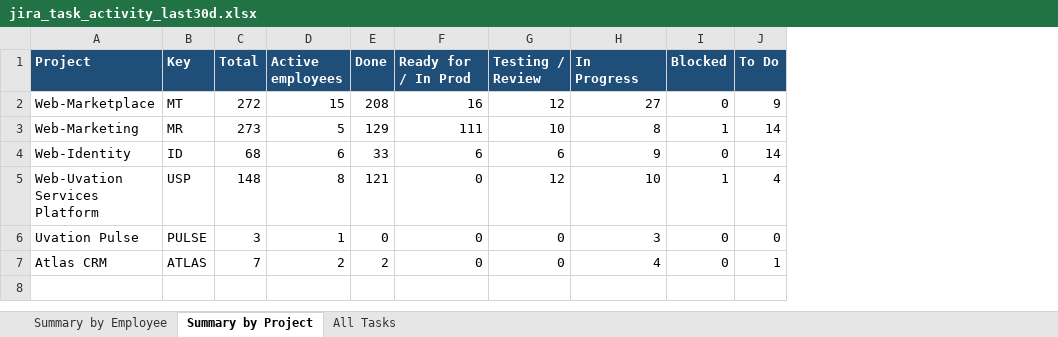
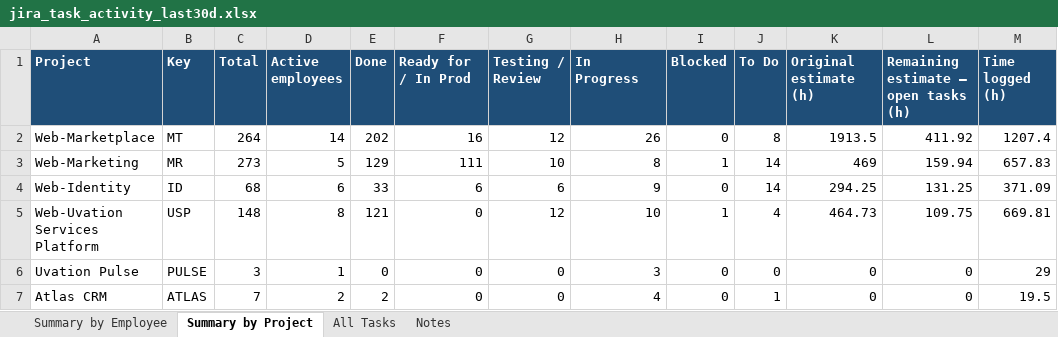
Before and after one commit to shashiprasad23/server, an Excel workbook: reports/jira_task_activity_last30d.xlsx, sheet Summary by Project, drawn as a sheet; values as stored, in another font and other column widths than the file's, no borders; the diff names each change by its address in the sheet, - before the commit and + after, or states it on an @@ line.

```diff
--- a/reports/jira_task_activity_last30d.xlsx (sheet Summary by Project)
+++ b/reports/jira_task_activity_last30d.xlsx (sheet Summary by Project)
+sheet tab: Notes
+column K (Original estimate (h)), rows 2-7: 1913.5 | 469 | 294.25 | 464.73 | 0 | 0
+column L, rows 1-7: Remaining estimate – open tasks (h) | 411.92 | 159.94 | 131.25 | 109.75 | 0 | 0
+column M (Time logged (h)), rows 2-7: 1207.4 | 657.83 | 371.09 | 669.81 | 29 | 19.5
-C2 (Total): 272
+C2 (Total): 264
-D2 (Active employees): 15
+D2 (Active employees): 14
-E2 (Done): 208
+E2 (Done): 202
-H2 (In Progress): 27
+H2 (In Progress): 26
-J2 (To Do): 9
+J2 (To Do): 8
```
Also changed, not shown: sheet All Tasks, sheet Summary by Employee.
